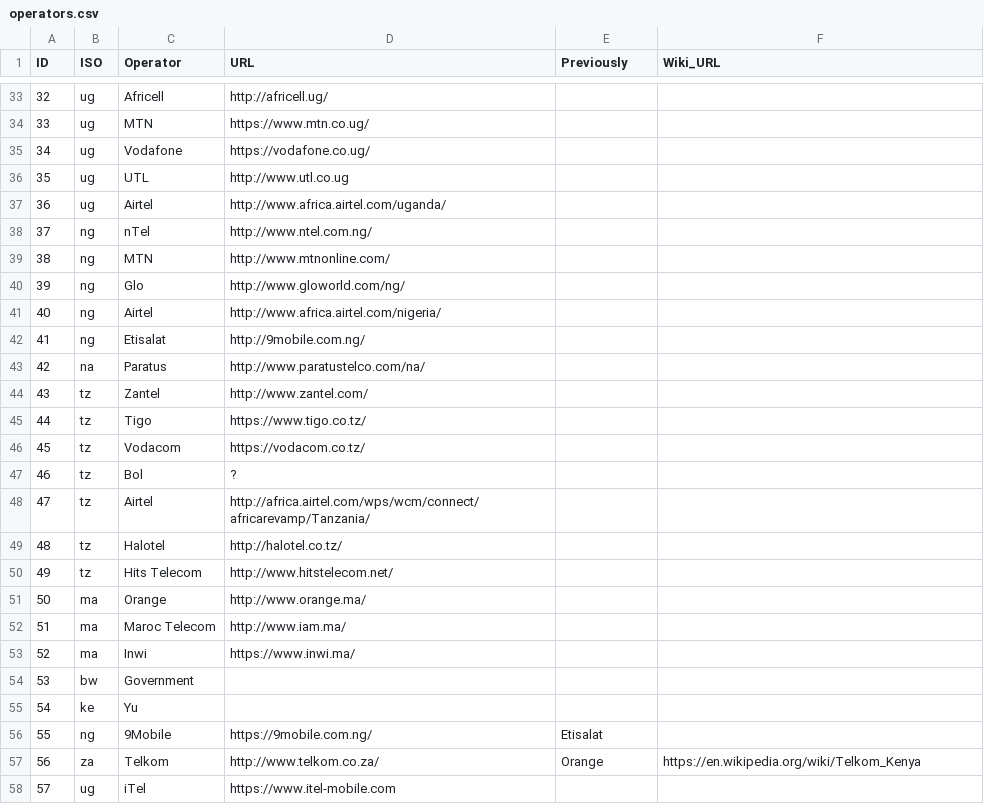
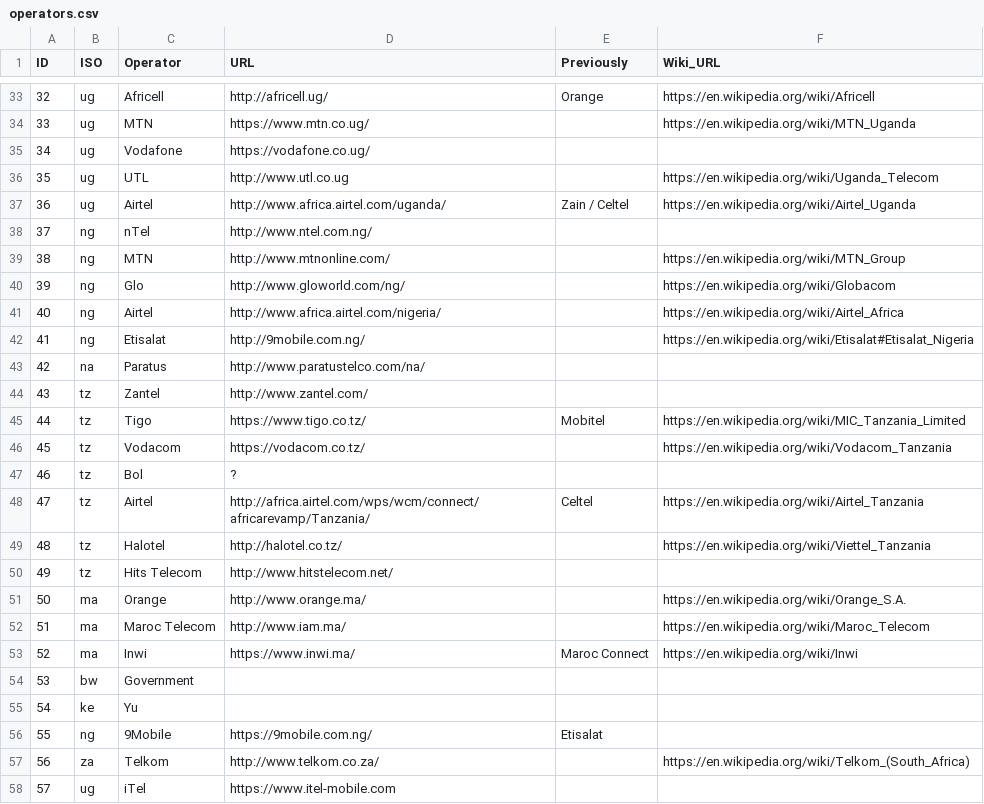
Before and after one commit to open-telecom-data/spectrum-assignments, a CSV file: operators.csv, drawn as a sheet; only a part is shown, gaps mark what is left out; the diff covers the shown part only.

Commit message:
added wikipedia links to operator data

```diff
--- a/operators.csv
+++ b/operators.csv
@@ -33,22 +33,22 @@
-32,"ug","Africell","http://africell.ug/",,
-33,"ug","MTN","https://www.mtn.co.ug/",,
+32,"ug","Africell","http://africell.ug/","Orange","https://en.wikipedia.org/wiki/Africell"
+33,"ug","MTN","https://www.mtn.co.ug/",,"https://en.wikipedia.org/wiki/MTN_Uganda"
 34,"ug","Vodafone","https://vodafone.co.ug/",,
-35,"ug","UTL","http://www.utl.co.ug",,
-36,"ug","Airtel","http://www.africa.airtel.com/uganda/",,
+35,"ug","UTL","http://www.utl.co.ug",,"https://en.wikipedia.org/wiki/Uganda_Telecom"
+36,"ug","Airtel","http://www.africa.airtel.com/uganda/","Zain / Celtel","https://en.wikipedia.org/wiki/Airtel_Uganda"
 37,"ng","nTel","http://www.ntel.com.ng/",,
-38,"ng","MTN","http://www.mtnonline.com/",,
-39,"ng","Glo","http://www.gloworld.com/ng/",,
-40,"ng","Airtel","http://www.africa.airtel.com/nigeria/",,
-41,"ng","Etisalat","http://9mobile.com.ng/",,
+38,"ng","MTN","http://www.mtnonline.com/",,"https://en.wikipedia.org/wiki/MTN_Group"
+39,"ng","Glo","http://www.gloworld.com/ng/",,"https://en.wikipedia.org/wiki/Globacom"
+40,"ng","Airtel","http://www.africa.airtel.com/nigeria/",,"https://en.wikipedia.org/wiki/Airtel_Africa"
+41,"ng","Etisalat","http://9mobile.com.ng/",,"https://en.wikipedia.org/wiki/Etisalat#Etisalat_Nigeria"
 42,"na","Paratus","http://www.paratustelco.com/na/",,
 43,"tz","Zantel","http://www.zantel.com/",,
-44,"tz","Tigo","https://www.tigo.co.tz/",,
-45,"tz","Vodacom","https://vodacom.co.tz/",,
+44,"tz","Tigo","https://www.tigo.co.tz/","Mobitel","https://en.wikipedia.org/wiki/MIC_Tanzania_Limited"
+45,"tz","Vodacom","https://vodacom.co.tz/",,"https://en.wikipedia.org/wiki/Vodacom_Tanzania"
 46,"tz","Bol","?",,
-47,"tz","Airtel","http://africa.airtel.com/wps/wcm/connect/africarevamp/Tanzania/",,
-48,"tz","Halotel","http://halotel.co.tz/",,
+47,"tz","Airtel","http://africa.airtel.com/wps/wcm/connect/africarevamp/Tanzania/","Celtel","https://en.wikipedia.org/wiki/Airtel_Tanzania"
+48,"tz","Halotel","http://halotel.co.tz/",,"https://en.wikipedia.org/wiki/Viettel_Tanzania"
 49,"tz","Hits Telecom","http://www.hitstelecom.net/",,
-50,"ma","Orange","http://www.orange.ma/",,
-51,"ma","Maroc Telecom","http://www.iam.ma/",,
-52,"ma","Inwi","https://www.inwi.ma/",,
+50,"ma","Orange","http://www.orange.ma/",,"https://en.wikipedia.org/wiki/Orange_S.A."
+51,"ma","Maroc Telecom","http://www.iam.ma/",,"https://en.wikipedia.org/wiki/Maroc_Telecom"
+52,"ma","Inwi","https://www.inwi.ma/","Maroc Connect","https://en.wikipedia.org/wiki/Inwi"
 53,"bw","Government",,,
@@ -56,3 +56,3 @@
 55,"ng","9Mobile","https://9mobile.com.ng/","Etisalat",
-56,"za","Telkom","http://www.telkom.co.za/","Orange","https://en.wikipedia.org/wiki/Telkom_Kenya"
+56,"za","Telkom","http://www.telkom.co.za/",,"https://en.wikipedia.org/wiki/Telkom_(South_Africa)"
 57,"ug","iTel","https://www.itel-mobile.com",,
```
Also changed, not shown: 17 edited cells elsewhere in this file.
